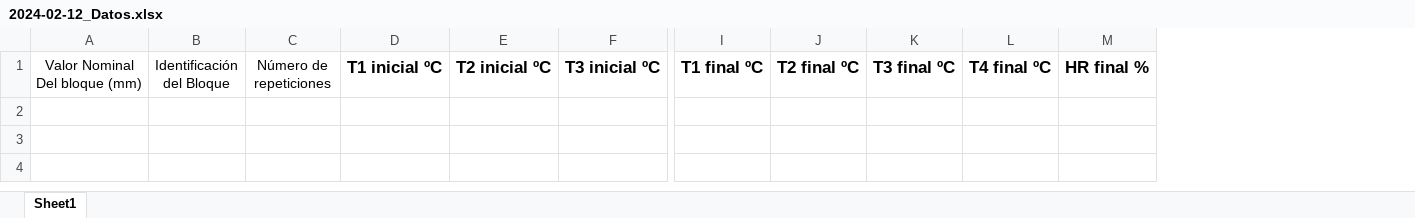
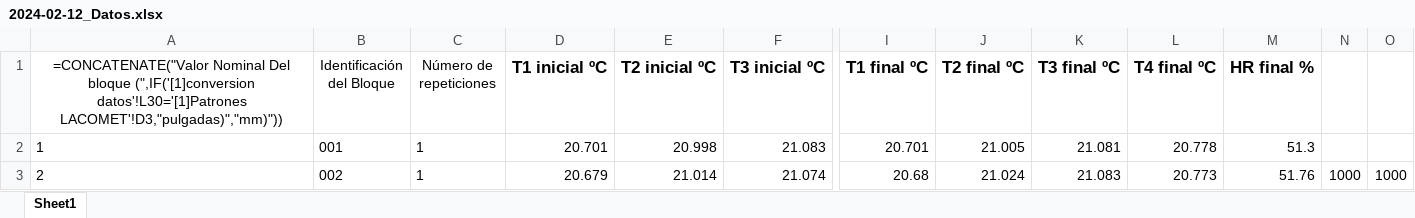
Before and after one commit to jjavierf64/ComparadorLCM, an Excel workbook: Software Comparador/Calibraciones en curso/2024-02-12_Datos.xlsx, sheet Sheet1, drawn as a sheet; only a part is shown, gaps mark what is left out; values as stored, in another font and other column widths than the file's, no borders; formulas without a stored value are shown as written; removed rows and columns are numbered as before the commit, all else as after; rows hold the shown columns only; the diff names each change by its address in the sheet, - before the commit and + after, or states it on an @@ line.

```diff
--- a/Software Comparador/Calibraciones en curso/2024-02-12_Datos.xlsx (sheet Sheet1)
+++ b/Software Comparador/Calibraciones en curso/2024-02-12_Datos.xlsx (sheet Sheet1)
-column A (Valor Nominal Del bloque (mm)), empty
+column A, row 1: =CONCATENATE("Valor Nominal Del bloque (",IF('[1]conversion datos'!L30='[1]Patrones LACOMET'!D3,"pulgadas)","mm)"))
+column N, empty
+column O, empty
+row 2: 1 | 001 | 1 | 20.701 | 20.998 | 21.083 | 20.701 | 21.005 | 21.081 | 20.778 | 51.3
+row 3: 2 | 002 | 1 | 20.679 | 21.014 | 21.074 | 20.68 | 21.024 | 21.083 | 20.773 | 51.76 | 1000 | 1000
```
Also changed, not shown: 1 other file.
